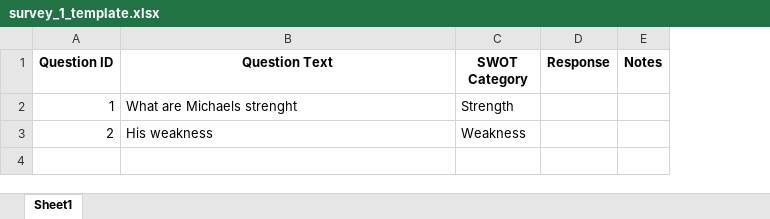
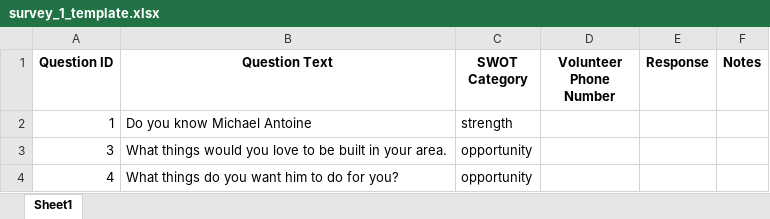
Before and after one commit to YamikaniSita/swat_django, an Excel workbook: survey_1_template.xlsx, sheet Sheet1, drawn as a sheet; values as stored, in another font and other column widths than the file's, no borders; removed rows and columns are numbered as before the commit, all else as after; the diff names each change by its address in the sheet, - before the commit and + after, or states it on an @@ line.

Commit message:
swot_analysis

```diff
--- a/survey_1_template.xlsx (sheet Sheet1)
+++ b/survey_1_template.xlsx (sheet Sheet1)
+column D (Volunteer Phone Number), empty
-B2 (Question Text): What are Michaels strenght
+B2 (Question Text): Do you know Michael Antoine
-C2 (SWOT Category): Strength
+C2 (SWOT Category): strength
-row 3: 2 | His weakness | Weakness
+row 3: 3 | What things would you love to be built in your area. | opportunity
+row 4: 4 | What things do you want him to do for you? | opportunity
```
Also changed, not shown: 25 other files.
